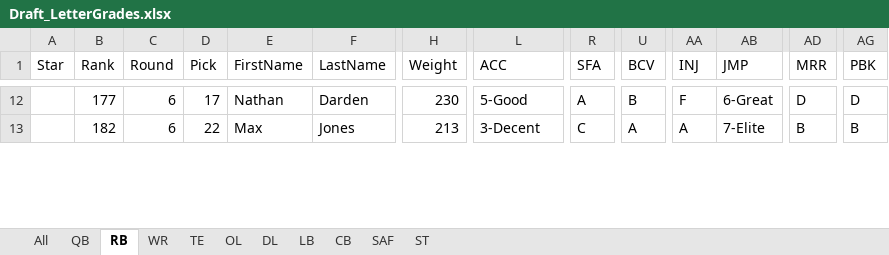
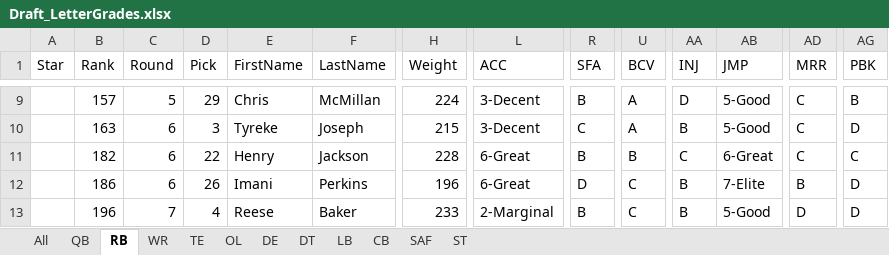
Before and after one commit to ethpec/MaddenDraftTool, an Excel workbook: Files/TestFiles/Draft_LetterGrades.xlsx, sheet RB, drawn as a sheet; only a part is shown, gaps mark what is left out; values as stored, in another font and other column widths than the file's, no cell formats; addresses are those after the commit; rows hold the shown columns only; the diff covers the shown part only; the diff names each change by its address in the sheet, - before the commit and + after, or states it on an @@ line.

```diff
--- a/Files/TestFiles/Draft_LetterGrades.xlsx (sheet RB)
+++ b/Files/TestFiles/Draft_LetterGrades.xlsx (sheet RB)
-sheet tab: DL
+sheet tab: DE
+sheet tab: DT
-B9 (Rank): 177
+B9 (Rank): 157
-C9 (Round): 6
+C9 (Round): 5
-D9 (Pick): 17
+D9 (Pick): 29
-E9 (FirstName): Nathan
+E9 (FirstName): Chris
-F9 (LastName): Darden
+F9 (LastName): McMillan
-H9 (Weight): 230
+H9 (Weight): 224
-L9 (ACC): 5-Good
+L9 (ACC): 3-Decent
-R9 (SFA): A
+R9 (SFA): B
-U9 (BCV): B
+U9 (BCV): A
-AA9 (INJ): F
+AA9 (INJ): D
-AB9 (JMP): 6-Great
+AB9 (JMP): 5-Good
-AD9 (MRR): D
+AD9 (MRR): C
-AG9 (PBK): D
+AG9 (PBK): B
+row 10:  | 163 | 6 | 3 | Tyreke | Joseph | 215 | 3-Decent | C | A | B | 5-Good | C | D
-E11 (FirstName): Max
+E11 (FirstName): Henry
-F11 (LastName): Jones
+F11 (LastName): Jackson
-H11 (Weight): 213
+H11 (Weight): 228
-L11 (ACC): 3-Decent
+L11 (ACC): 6-Great
-R11 (SFA): C
+R11 (SFA): B
-U11 (BCV): A
+U11 (BCV): B
-AA11 (INJ): A
+AA11 (INJ): C
-AB11 (JMP): 7-Elite
+AB11 (JMP): 6-Great
-AD11 (MRR): B
+AD11 (MRR): C
-AG11 (PBK): B
+AG11 (PBK): C
+row 12:  | 186 | 6 | 26 | Imani | Perkins | 196 | 6-Great | D | C | B | 7-Elite | B | D
+row 13:  | 196 | 7 | 4 | Reese | Baker | 233 | 2-Marginal | B | C | B | 5-Good | D | D
```
Also changed, not shown: 21 added rows, 24 removed rows and 128 edited cells elsewhere in this sheet, sheet All, sheet OL, sheet DE, sheet WR, sheet LB, sheet CB, 4 more sheets, cell formats, Files/TestFiles/BigBoard.xlsx, Files/TestFiles/CombineProDayData.xlsx, 16 other files.
